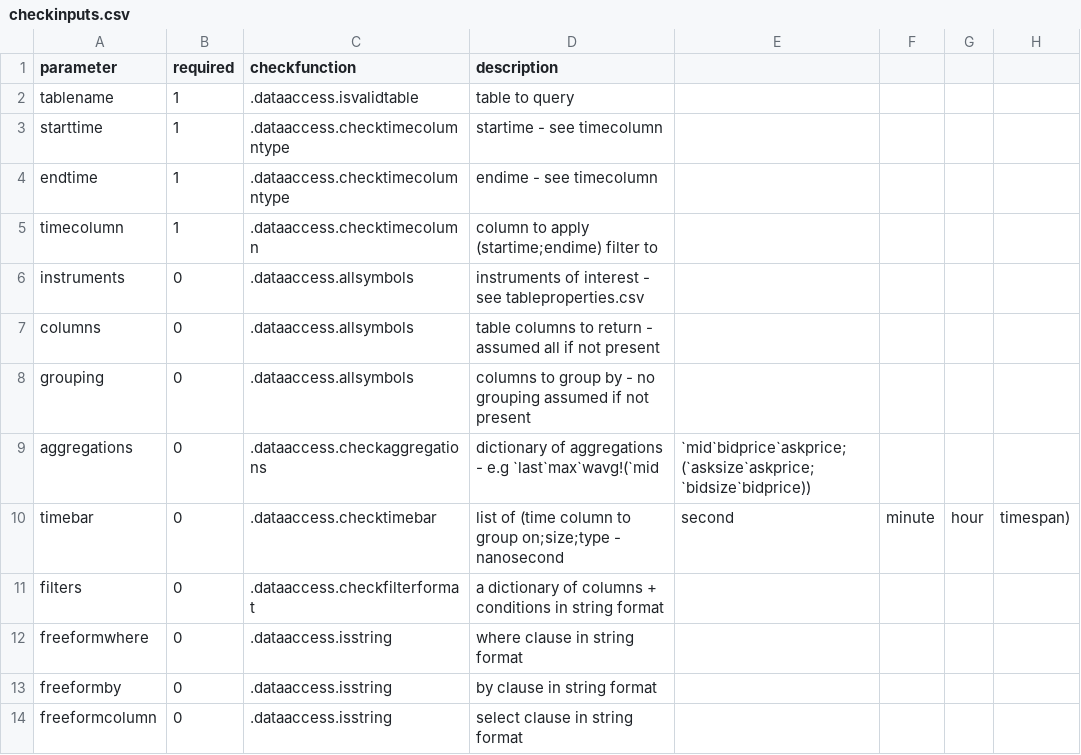
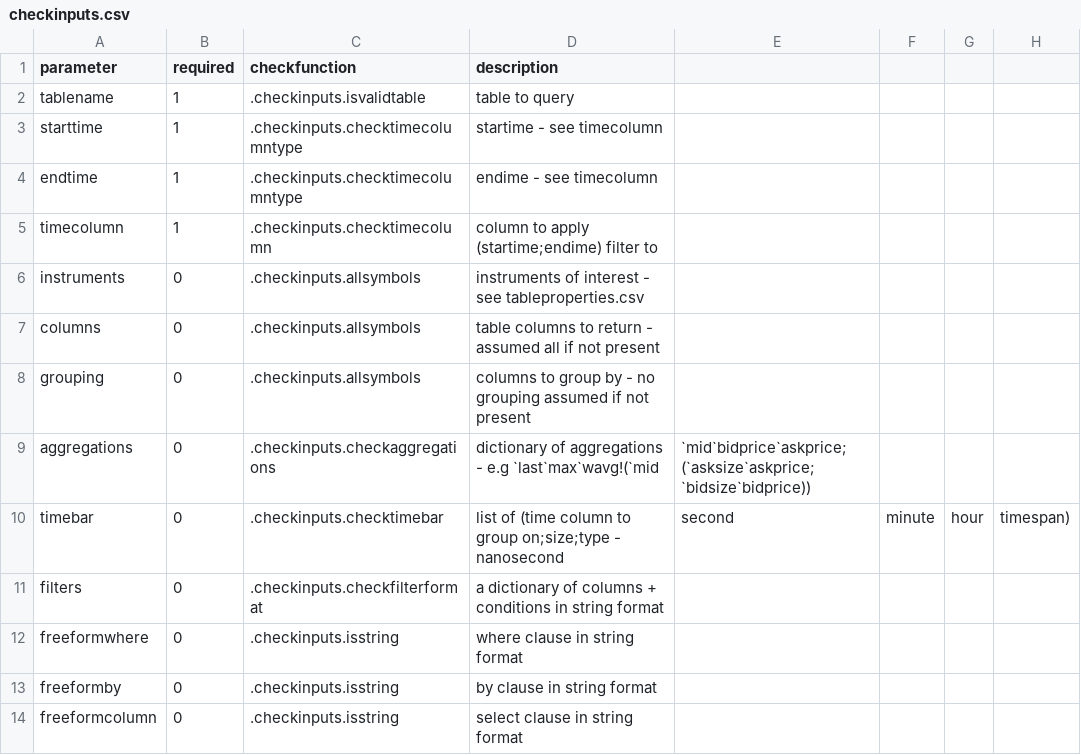
Before and after one commit to DataIntellectTech/TorQ, a CSV file: config/checkinputs.csv, drawn as a sheet.

Commit message:
move code from code/dataaccess to code/common/dataaccess

```diff
--- a/config/checkinputs.csv
+++ b/config/checkinputs.csv
@@ -1,14 +1,14 @@
 parameter,required,checkfunction,description
-tablename,1,.dataaccess.isvalidtable,table to query
-starttime,1,.dataaccess.checktimecolumntype,startime - see timecolumn
-endtime,1,.dataaccess.checktimecolumntype,endime - see timecolumn
-timecolumn,1,.dataaccess.checktimecolumn,column to apply (startime;endime) filter to
-instruments,0,.dataaccess.allsymbols,instruments of interest - see tableproperties.csv
-columns,0,.dataaccess.allsymbols,table columns to return - assumed all if not present
-grouping,0,.dataaccess.allsymbols,columns to group by -  no grouping assumed if not present
-aggregations,0,.dataaccess.checkaggregations,dictionary of aggregations - e.g `last`max`wavg!(`mid,`mid`bidprice`askprice;(`asksize`askprice;`bidsize`bidprice))
-timebar,0,.dataaccess.checktimebar,list of (time column to group on;size;type - nanosecond,second,minute,hour,timespan)
-filters,0,.dataaccess.checkfilterformat,a dictionary of columns + conditions in string format
-freeformwhere,0,.dataaccess.isstring,where clause in string format
-freeformby,0,.dataaccess.isstring,by clause in string format
-freeformcolumn,0,.dataaccess.isstring,select clause in string format
+tablename,1,.checkinputs.isvalidtable,table to query
+starttime,1,.checkinputs.checktimecolumntype,startime - see timecolumn
+endtime,1,.checkinputs.checktimecolumntype,endime - see timecolumn
+timecolumn,1,.checkinputs.checktimecolumn,column to apply (startime;endime) filter to
+instruments,0,.checkinputs.allsymbols,instruments of interest - see tableproperties.csv
+columns,0,.checkinputs.allsymbols,table columns to return - assumed all if not present
+grouping,0,.checkinputs.allsymbols,columns to group by -  no grouping assumed if not present
+aggregations,0,.checkinputs.checkaggregations,dictionary of aggregations - e.g `last`max`wavg!(`mid,`mid`bidprice`askprice;(`asksize`askprice;`bidsize`bidprice))
+timebar,0,.checkinputs.checktimebar,list of (time column to group on;size;type - nanosecond,second,minute,hour,timespan)
+filters,0,.checkinputs.checkfilterformat,a dictionary of columns + conditions in string format
+freeformwhere,0,.checkinputs.isstring,where clause in string format
+freeformby,0,.checkinputs.isstring,by clause in string format
+freeformcolumn,0,.checkinputs.isstring,select clause in string format
```
Also changed, not shown: 6 other files.
